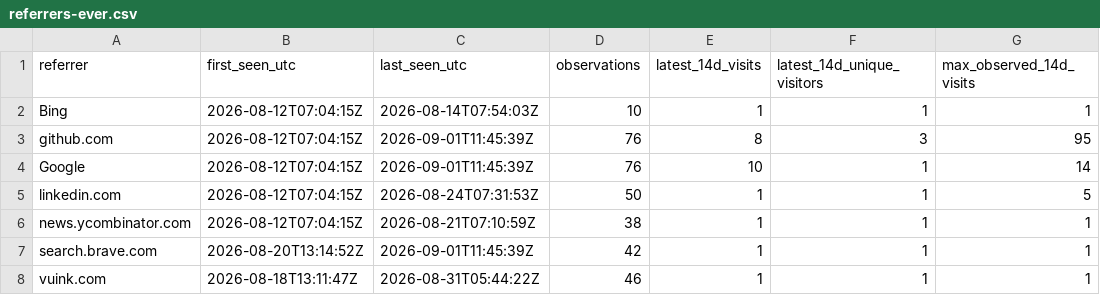
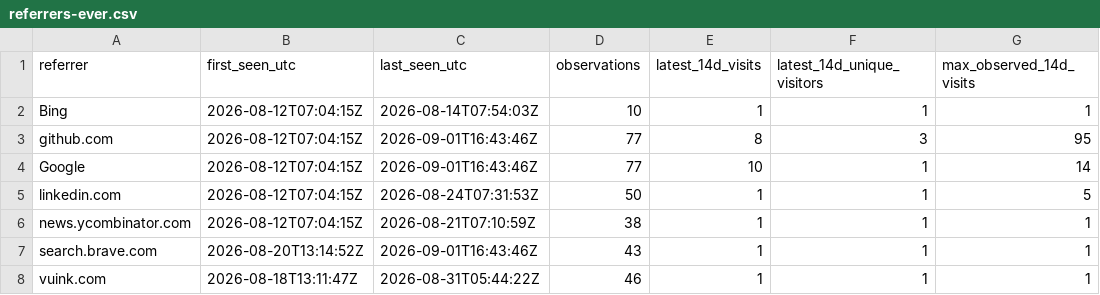
Before and after one commit to cloudcell/om-core, a CSV file: stats/referrers-ever.csv, drawn as a sheet; only a part is shown; the diff names each change by its address in the sheet, - before the commit and + after, or states it on an @@ line.

```diff
--- a/stats/referrers-ever.csv
+++ b/stats/referrers-ever.csv
-C3:C4 (last_seen_utc): 2026-09-01T11:45:39Z
+C3:C4 (last_seen_utc): 2026-09-01T16:43:46Z
-D3:D4 (observations): 76
+D3:D4 (observations): 77
-C7 (last_seen_utc): 2026-09-01T11:45:39Z
+C7 (last_seen_utc): 2026-09-01T16:43:46Z
-D7 (observations): 42
+D7 (observations): 43
```
Also changed, not shown: stats/referrers-latest.csv, stats/referrers-windows.csv, 3 other files.
